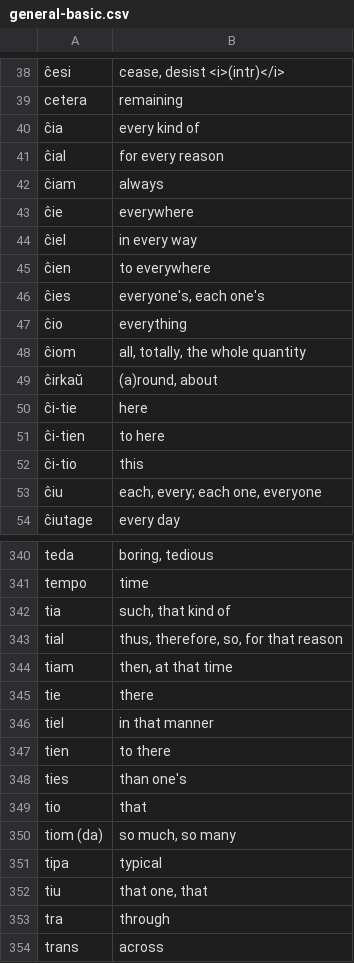
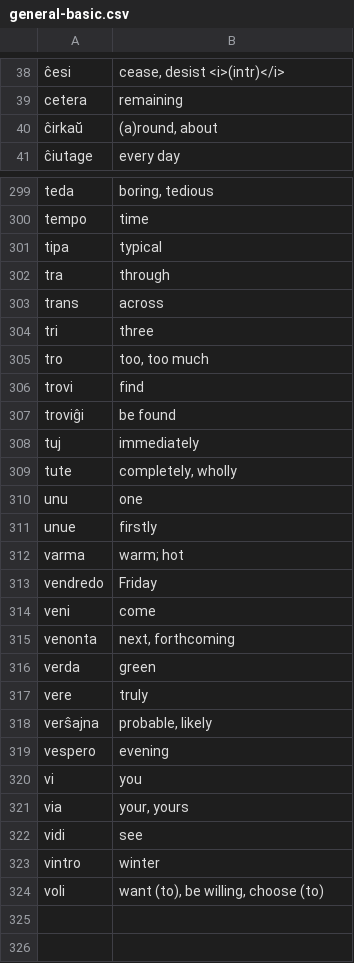
Before and after one commit to paulmakepeace/vortlisto, a CSV file: csv/general-basic.csv, drawn as a sheet; only a part is shown, gaps mark what is left out; the shorter side is filled out with more unchanged rows; the diff covers the shown part only; the diff names each change by its address in the sheet, - before the commit and + after, or states it on an @@ line.

```diff
--- a/csv/general-basic.csv
+++ b/csv/general-basic.csv
-row 40: ĉia | every kind of
-row 41: ĉial | for every reason
-row 42: ĉiam | always
-row 43: ĉie | everywhere
-row 44: ĉiel | in every way
-row 45: ĉien | to everywhere
-row 46: ĉies | everyone's, each one's
-row 47: ĉio | everything
-row 48: ĉiom | all, totally, the whole quantity
-row 50: ĉi-tie | here
-row 51: ĉi-tien | to here
-row 52: ĉi-tio | this
-row 53: ĉiu | each, every; each one, everyone
-row 342: tia | such, that kind of
-row 343: tial | thus, therefore, so, for that reason
-row 344: tiam | then, at that time
-row 345: tie | there
-row 346: tiel | in that manner
-row 347: tien | to there
-row 348: ties | than one's
-row 349: tio | that
-row 350: tiom (da) | so much, so many
-row 352: tiu | that one, that
```
Also changed, not shown: 28 removed rows elsewhere in this file, 2 other files.
